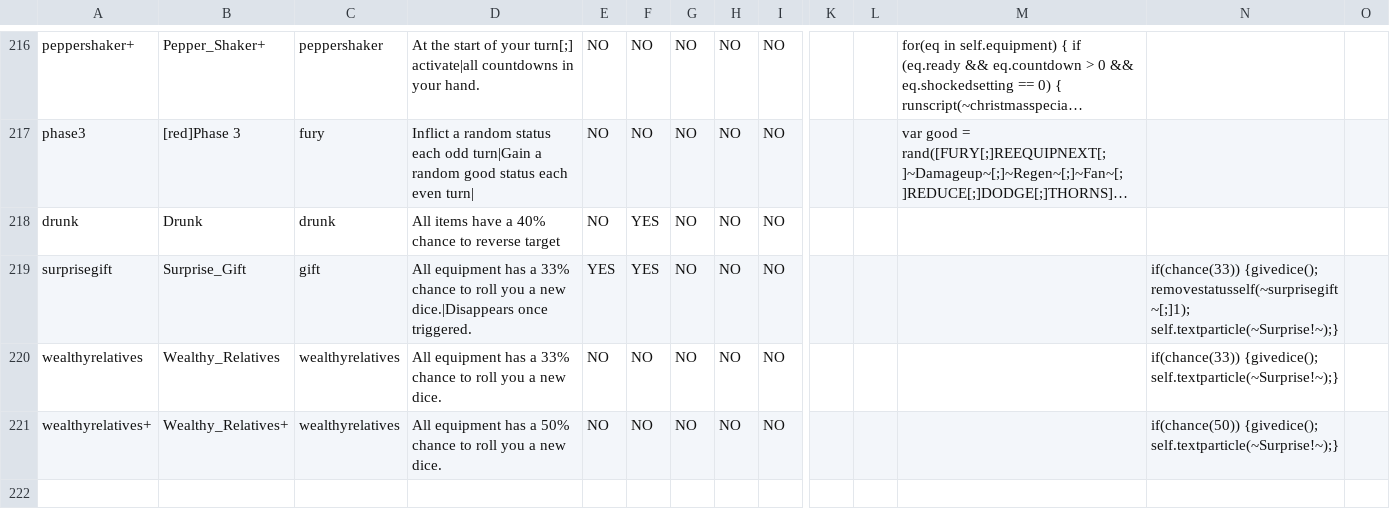
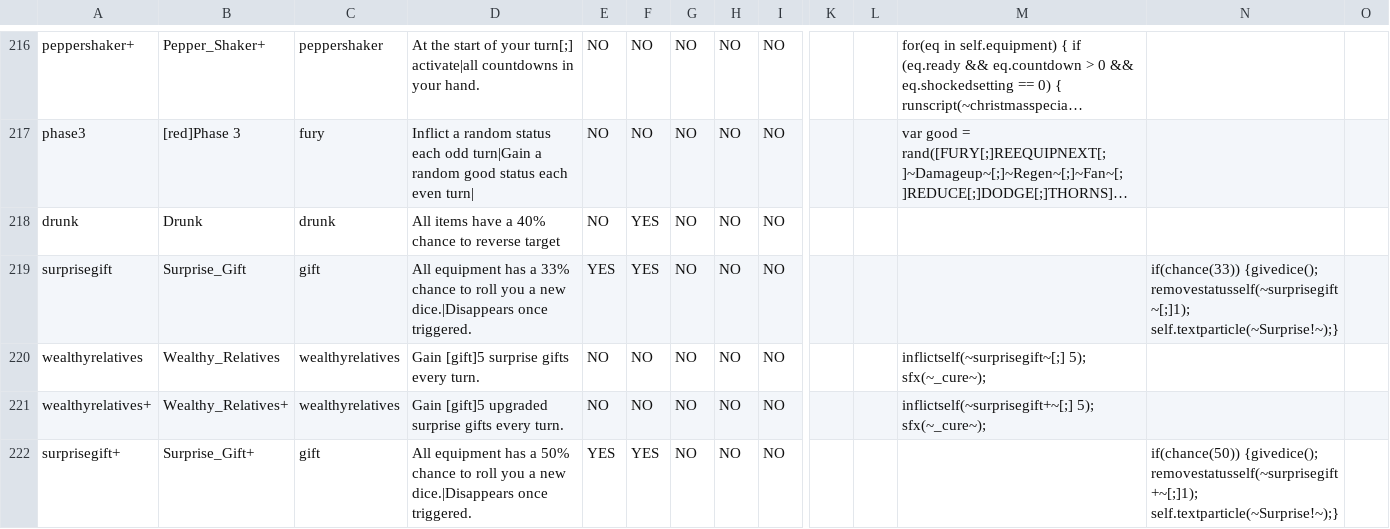
Before and after one commit to godisgoodmatt/christmasspecial, a CSV file: _append/data/text/statuseffects.csv, drawn as a sheet; only a part is shown, gaps mark what is left out; long unchanged cells end in …; rows hold the shown columns only; the diff names each change by its address in the sheet, - before the commit and + after, or states it on an @@ line.

Commit message:
Changed wealthy relatives to inflict surprise gift instead!

```diff
--- a/_append/data/text/statuseffects.csv
+++ b/_append/data/text/statuseffects.csv
-D220: All equipment has a 33% chance to roll you a new dice.
+D220: Gain [gift]5 surprise gifts every turn.
-M220: (empty)
+M220: inflictself(~surprisegift~[;] 5); sfx(~_cure~);
-N220: if(chance(33)) {givedice(); self.textparticle(~Surprise!~);}
+N220: (empty)
-D221: All equipment has a 50% chance to roll you a new dice.
+D221: Gain [gift]5 upgraded surprise gifts every turn.
-M221: (empty)
+M221: inflictself(~surprisegift+~[;] 5); sfx(~_cure~);
-N221: if(chance(50)) {givedice(); self.textparticle(~Surprise!~);}
+N221: (empty)
+row 222: surprisegift+ | Surprise_Gift+ | gift | All equipment has a 50% chance to roll you a new dice.|Disappears once triggered. | YES | YES | NO | NO | NO |  |  |  | if(chance(50)) {givedice(); removestatusself(~surprisegift+~[;]1); self.textparticle(~Surprise!~);}
```
Also changed, not shown: _append/data/text/equipment.csv.
